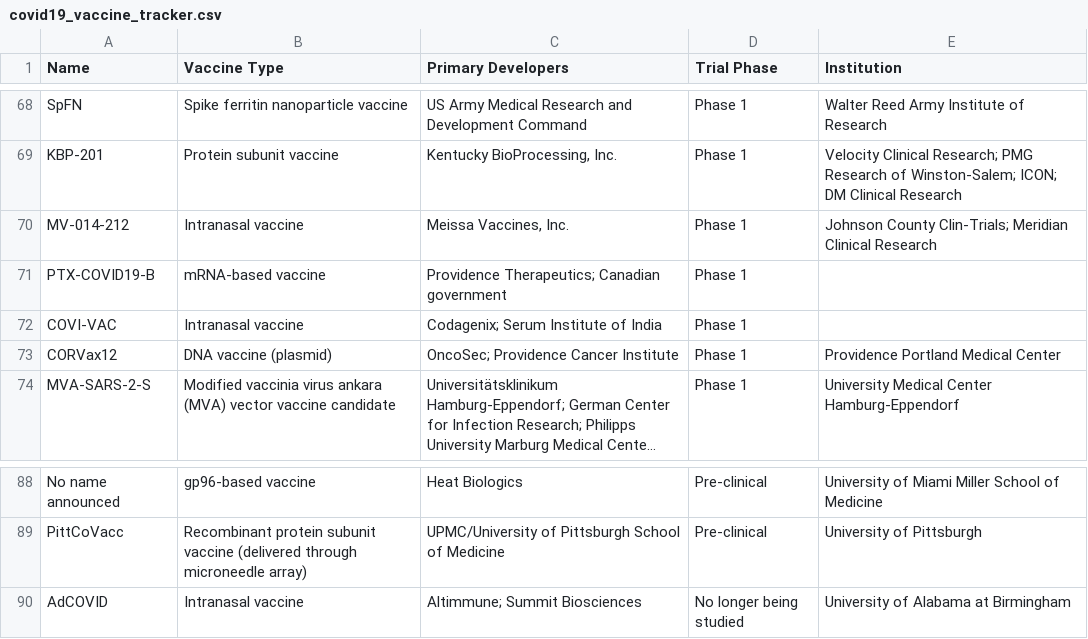
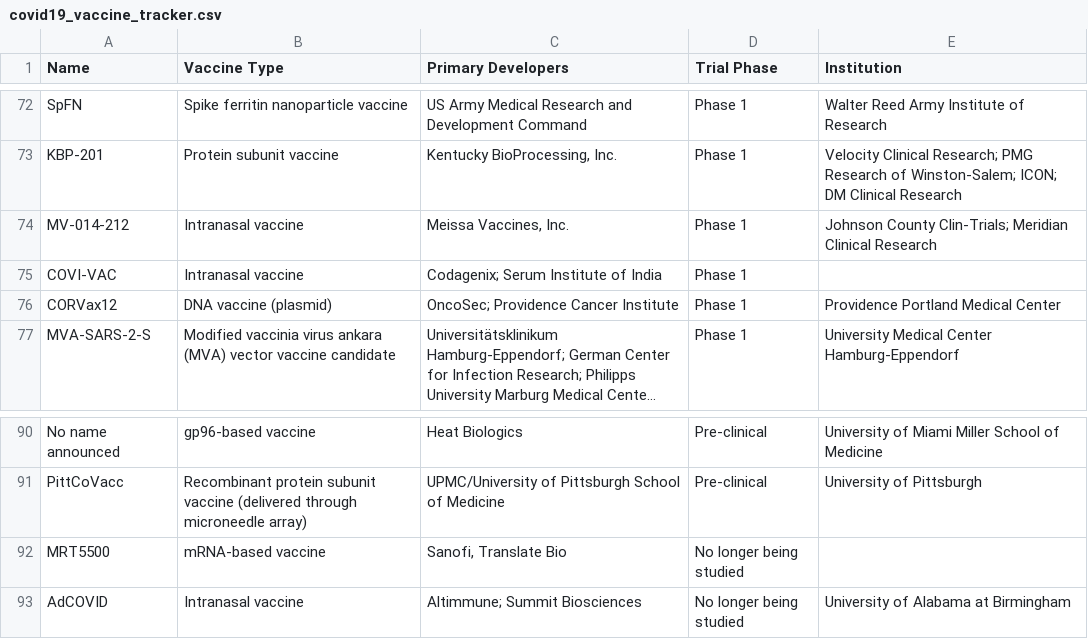
Before and after one commit to joniliu/kitsage-db, a CSV file: covid19_vaccine_tracker.csv, drawn as a sheet; only a part is shown, gaps mark what is left out; long unchanged cells end in …; removed rows and columns are numbered as before the commit, all else as after; the diff covers the shown part only; the diff names each change by its address in the sheet, - before the commit and + after, or states it on an @@ line.

Commit message:
Update covid19_vaccine_tracker.csv

```diff
--- a/covid19_vaccine_tracker.csv
+++ b/covid19_vaccine_tracker.csv
-row 71: PTX-COVID19-B | mRNA-based vaccine | Providence Therapeutics; Canadian government | Phase 1
+row 92: MRT5500 | mRNA-based vaccine | Sanofi, Translate Bio | No longer being studied
```
Also changed, not shown: 16 added rows, 13 removed rows and 10 edited cells elsewhere in this file.
